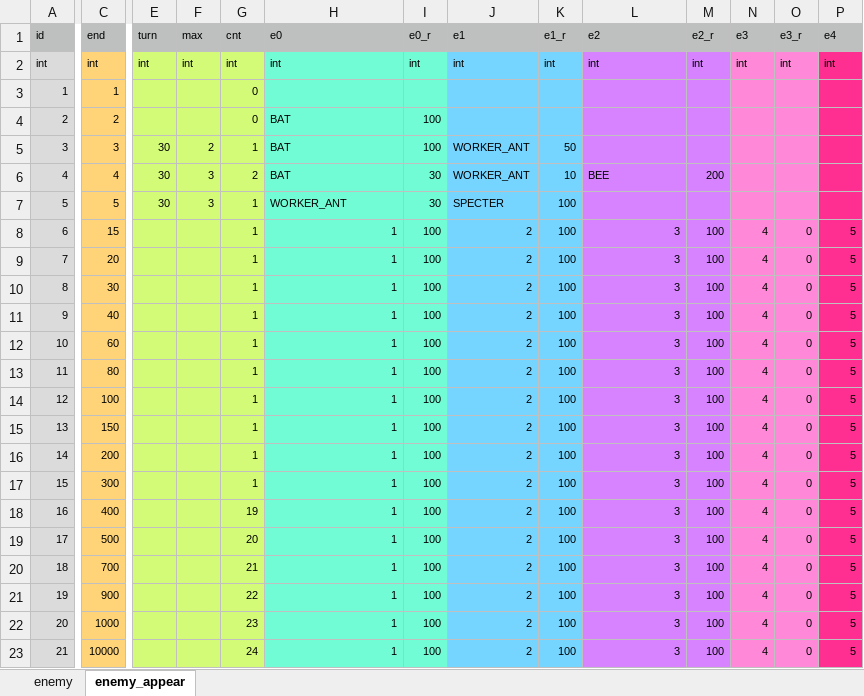
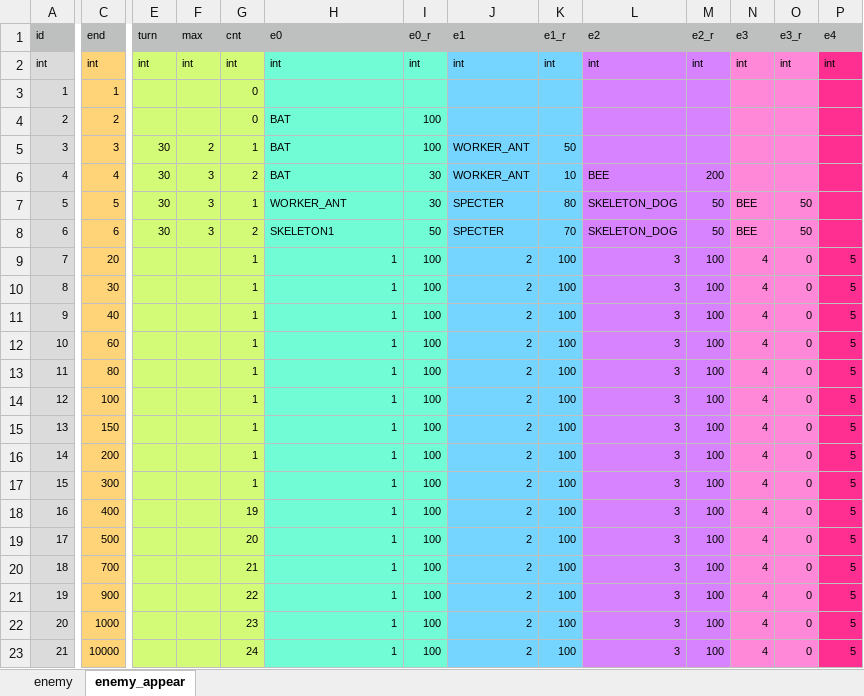
Before and after one commit to syun77/FlixelRL, an Excel workbook: docs/enemy.xlsx, sheet enemy_appear, drawn as a sheet; only a part is shown, gaps mark what is left out; values as stored, in another font and other column widths than the file's, no borders; the diff covers the shown part only; the diff names each change by its address in the sheet, - before the commit and + after, or states it on an @@ line.

```diff
--- a/docs/enemy.xlsx (sheet enemy_appear)
+++ b/docs/enemy.xlsx (sheet enemy_appear)
-K7 (e1_r): 100
+K7 (e1_r): 80
-L7 (e2): (empty)
+L7 (e2): SKELETON_DOG
-M7 (e2_r): (empty)
+M7 (e2_r): 50
-N7 (e3): (empty)
+N7 (e3): BEE
-O7 (e3_r): (empty)
+O7 (e3_r): 50
-C8 (end): 15
+C8 (end): 6
-E8 (turn): (empty)
+E8 (turn): 30
-F8 (max): (empty)
+F8 (max): 3
-G8 (cnt): 1
+G8 (cnt): 2
-H8 (e0): 1
+H8 (e0): SKELETON1
-H8 alignment: right
+H8 alignment: left
-I8 (e0_r): 100
+I8 (e0_r): 50
-J8 (e1): 2
+J8 (e1): SPECTER
-K8 (e1_r): 100
+K8 (e1_r): 70
-L8 (e2): 3
+L8 (e2): SKELETON_DOG
-M8 (e2_r): 100
+M8 (e2_r): 50
-N8 (e3): 4
+N8 (e3): BEE
-O8 (e3_r): 0
+O8 (e3_r): 50
-P8 (e4): 5
+P8 (e4): (empty)
```
Also changed, not shown: 2 edited cells elsewhere in this sheet, sheet enemy, 5 other files.
